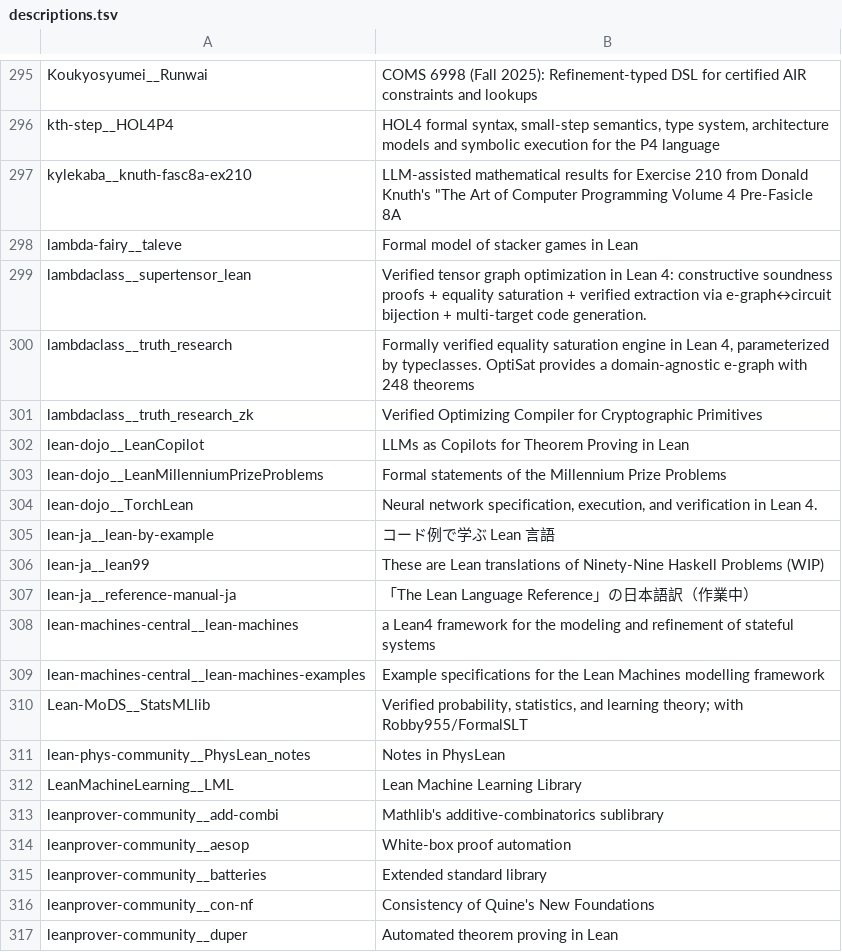
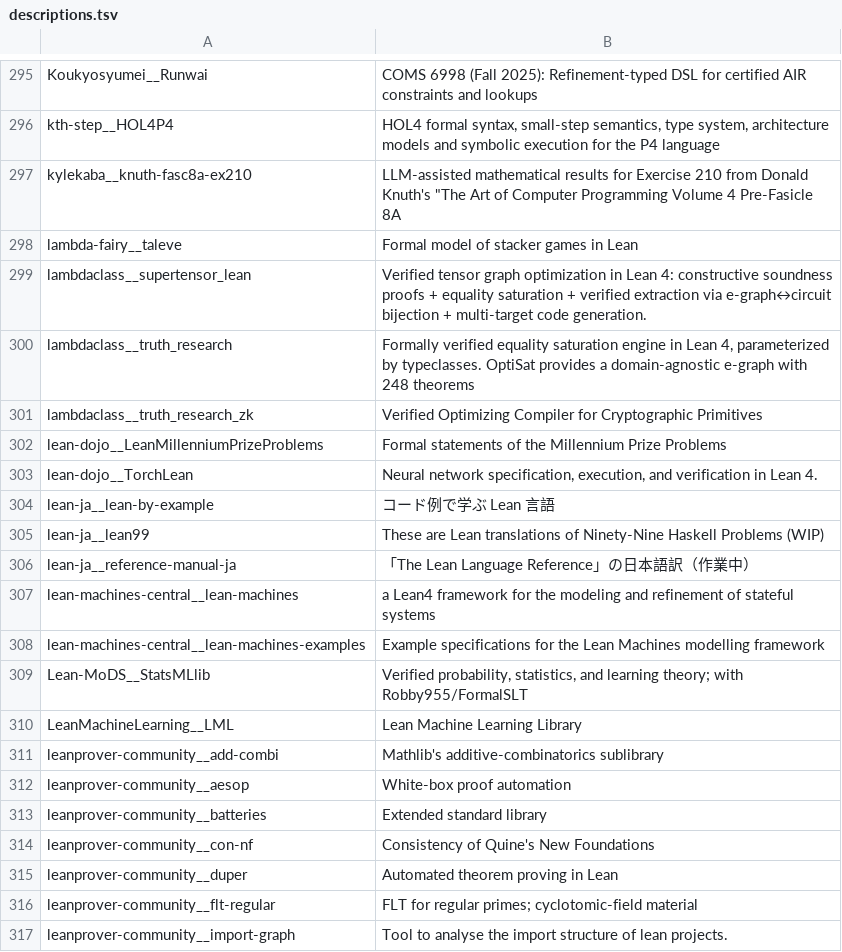
Before and after one commit to dzackgarza/formalization-corpus, a TSV file: descriptions.tsv, drawn as a sheet; only a part is shown, gaps mark what is left out; the shorter side is filled out with more unchanged rows.

```diff
--- a/descriptions.tsv
+++ b/descriptions.tsv
@@ -301,3 +301,2 @@ lambdaclass__truth_research	Formally verified equality saturation engine in Lean
 lambdaclass__truth_research_zk	Verified Optimizing Compiler for Cryptographic Primitives
-lean-dojo__LeanCopilot	LLMs as Copilots for Theorem Proving in Lean
 lean-dojo__LeanMillenniumPrizeProblems	Formal statements of the Millennium Prize Problems
@@ -310,3 +309,2 @@ lean-machines-central__lean-machines-examples	Example specifications for the Lea
 Lean-MoDS__StatsMLlib	Verified probability, statistics, and learning theory; with Robby955/FormalSLT
-lean-phys-community__PhysLean_notes	Notes in PhysLean
 LeanMachineLearning__LML	Lean Machine Learning Library
```
Also changed, not shown: sources.tsv, 21 other files.
